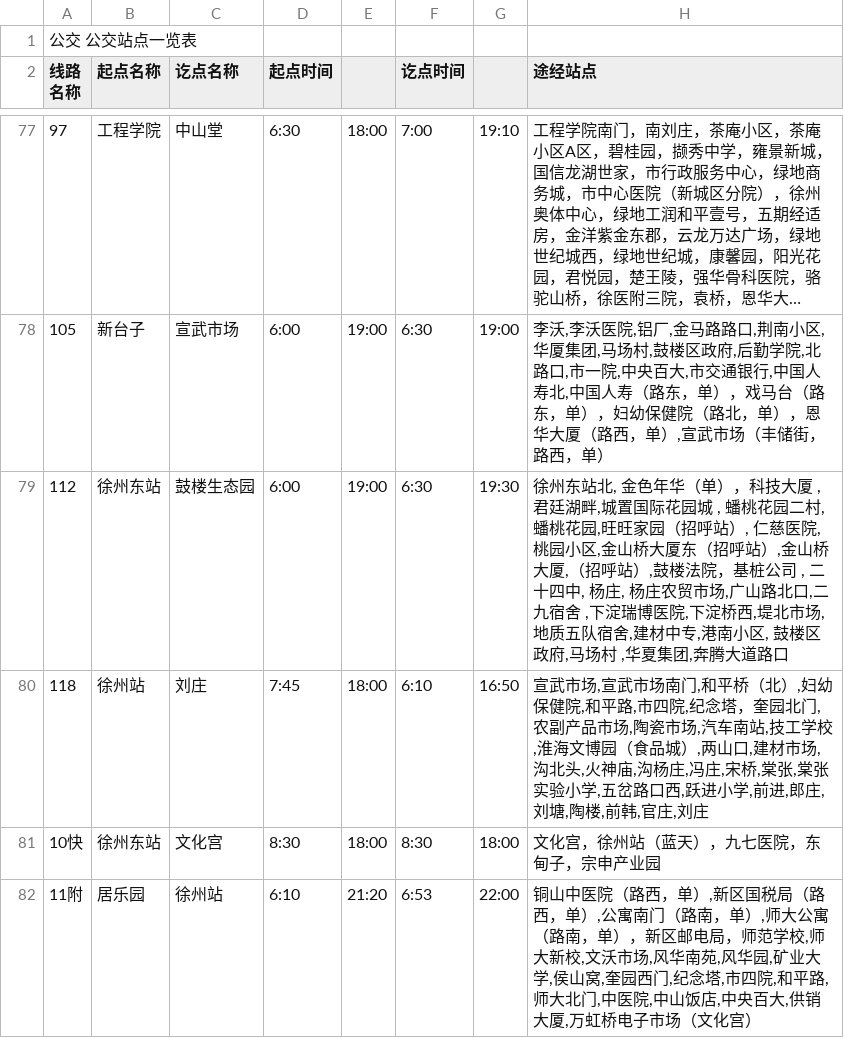
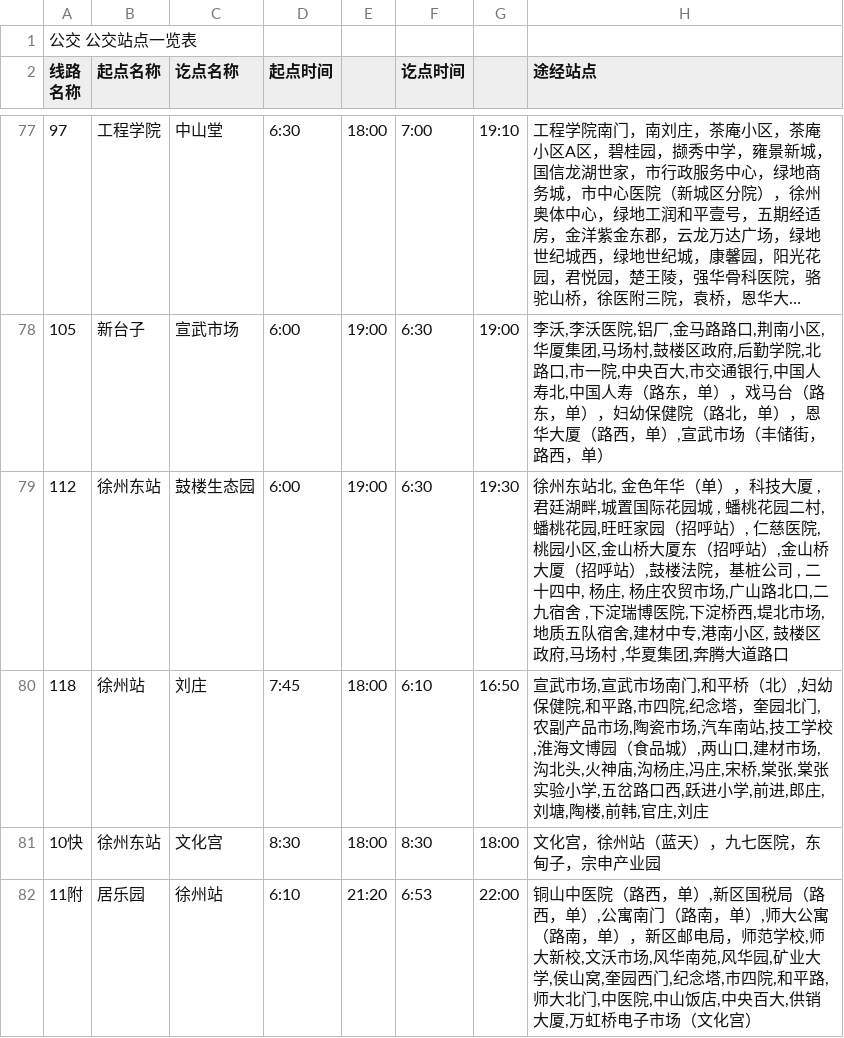
Before and after one commit to z7z8th/bus-stop-view, a CSV file: ref/2016年7月：新公交线路一览表 - 2016070862236141.csv, drawn as a sheet; only a part is shown, gaps mark what is left out; long unchanged cells end in ….

```diff
--- a/ref/2016年7月：新公交线路一览表 - 2016070862236141.csv
+++ b/ref/2016年7月：新公交线路一览表 - 2016070862236141.csv
@@ -91,3 +91,3 @@
 "
-112|徐州东站|鼓楼生态园|6:00|19:00|6:30|19:30|徐州东站北, 金色年华（单），科技大厦 , 君廷湖畔,城置国际花园城 , 蟠桃花园二村,蟠桃花园,旺旺家园（招呼站）, 仁慈医院,桃园小区,金山桥大厦东（招呼站）,金山桥大厦,（招呼站）,鼓楼法院，基桩公司 , 二十四中, 杨庄, 杨庄农贸市场,广山路北口,二九宿舍 ,下淀瑞博医院,下淀桥西,堤北市场,地质五队宿舍,建材中专,港南小区, 鼓楼区政府,马场村 ,华夏集团,奔腾大道路口
+112|徐州东站|鼓楼生态园|6:00|19:00|6:30|19:30|徐州东站北, 金色年华（单），科技大厦 , 君廷湖畔,城置国际花园城 , 蟠桃花园二村,蟠桃花园,旺旺家园（招呼站）, 仁慈医院,桃园小区,金山桥大厦东（招呼站）,金山桥大厦（招呼站）,鼓楼法院，基桩公司 , 二十四中, 杨庄, 杨庄农贸市场,广山路北口,二九宿舍 ,下淀瑞博医院,下淀桥西,堤北市场,地质五队宿舍,建材中专,港南小区, 鼓楼区政府,马场村 ,华夏集团,奔腾大道路口
 118|徐州站|刘庄|7:45|18:00|6:10|16:50|宣武市场,宣武市场南门,和平桥（北）,妇幼保健院,和平路,市四院,纪念塔，奎园北门,农副产品市场,陶瓷市场,汽车南站,技工学校,淮海文博园（食品城）,两山口,建材市场,沟北头,火神庙,沟杨庄,冯庄,宋桥,棠张,棠张实验小学,五岔路口西,跃进小学,前进,郎庄,刘塘,陶楼,前韩,官庄,刘庄
```
Also changed, not shown: 4 other files.
